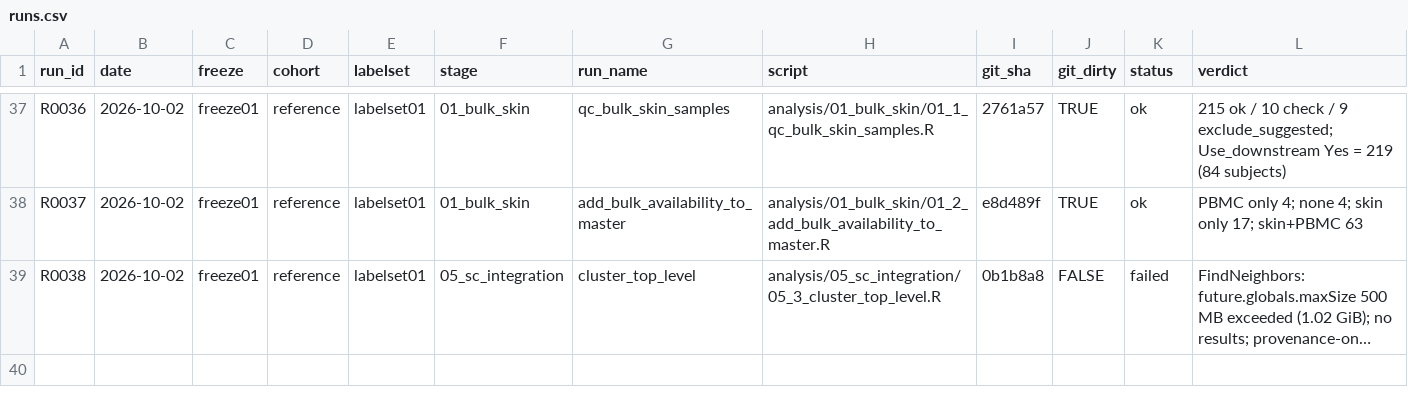
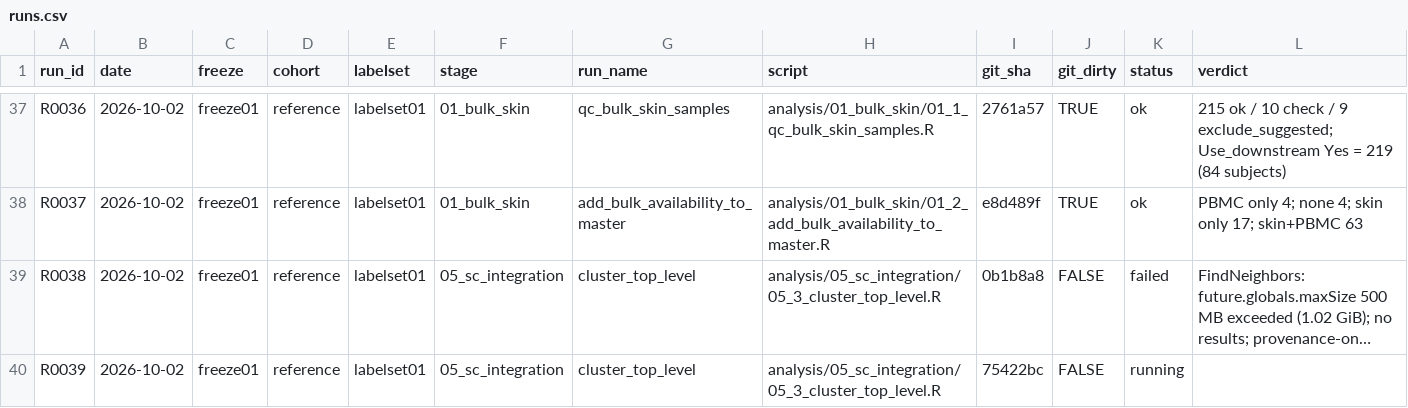
Before and after one commit to rezvanparvizi/asset-skin-natural-history, a CSV file: docs/runs.csv, drawn as a sheet; only a part is shown, gaps mark what is left out; long unchanged cells end in …; the diff names each change by its address in the sheet, - before the commit and + after, or states it on an @@ line.

```diff
--- a/docs/runs.csv
+++ b/docs/runs.csv
+row 40: R0039 | 2026-10-02 | freeze01 | reference | labelset01 | 05_sc_integration | cluster_top_level | analysis/05_sc_integration/05_3_cluster_top_level.R | 75422bc | FALSE | running
```
Also changed, not shown: 1 other file.
